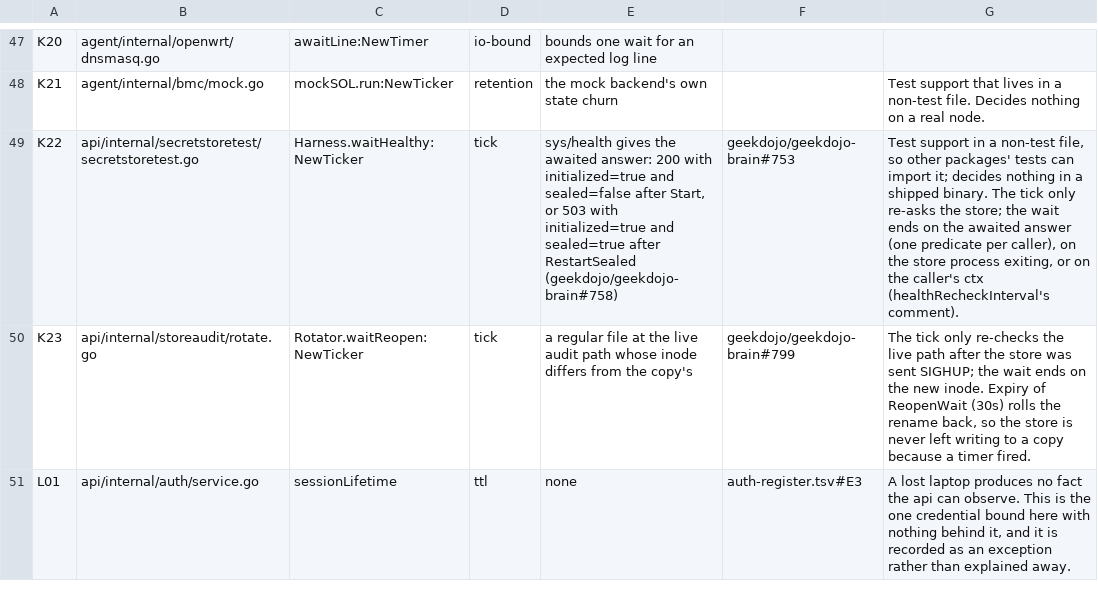
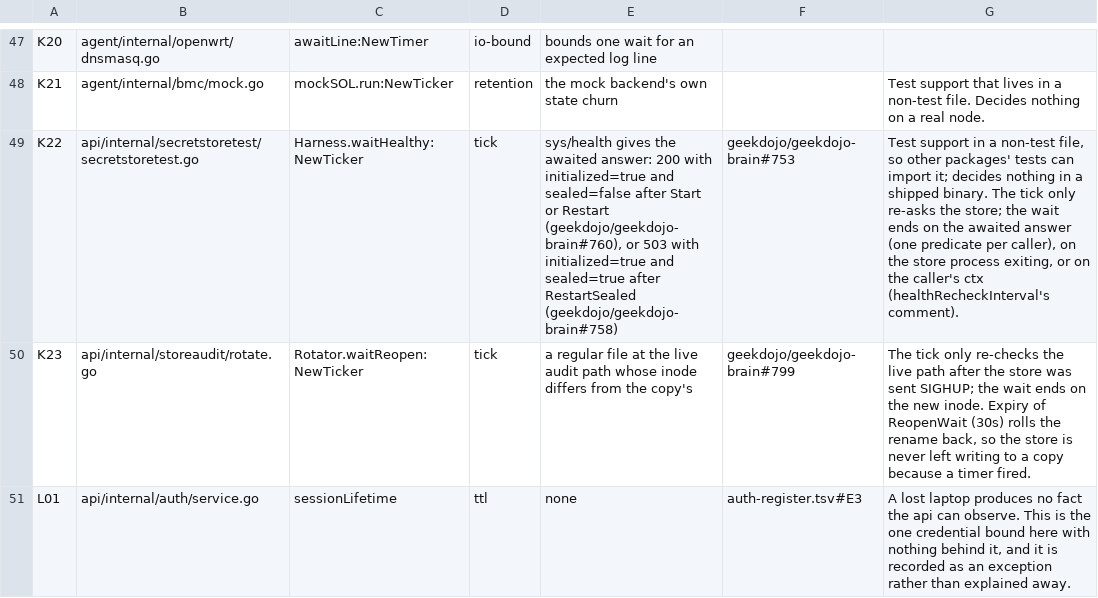
Before and after one commit to geekdojo/rasputin-control-plane, a TSV file: .github/timer-audit.tsv, drawn as a sheet; only a part is shown, gaps mark what is left out; the diff names each change by its address in the sheet, - before the commit and + after, or states it on an @@ line.

```diff
--- a/.github/timer-audit.tsv
+++ b/.github/timer-audit.tsv
-E49: …sealed=false after Start, or 503…
+E49: …sealed=false after Start or Restart (geekdojo/geekdojo-brain#760), or 503…
```
Also changed, not shown: 4 other files.
